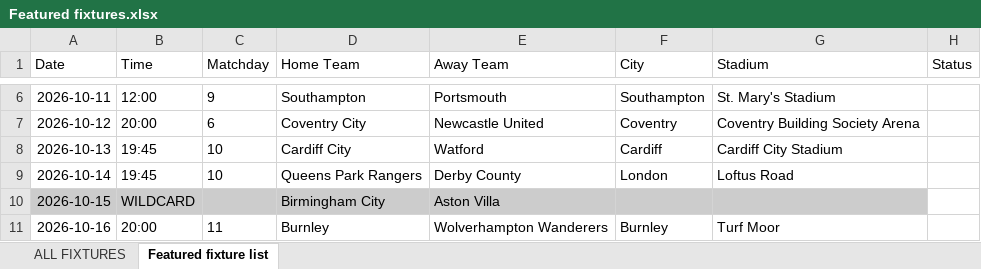
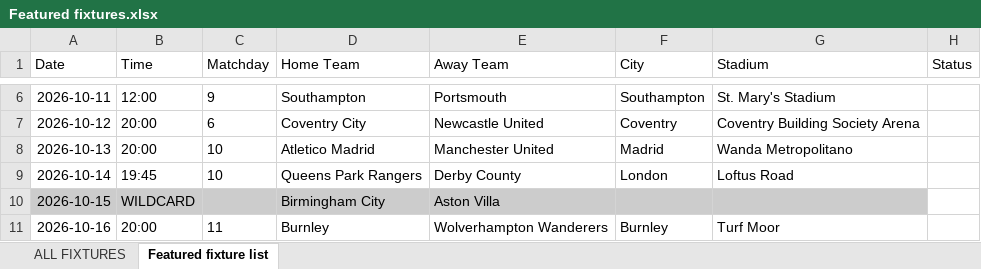
Before and after one commit to jamieclarke323/TwoTeamers, an Excel workbook: Featured fixtures.xlsx, sheet Featured fixture list, drawn as a sheet; only a part is shown, gaps mark what is left out; values as stored, in another font and other column widths than the file's, no borders; charts and pictures not drawn; the diff names each change by its address in the sheet, - before the commit and + after, or states it on an @@ line.

```diff
--- a/Featured fixtures.xlsx (sheet Featured fixture list)
+++ b/Featured fixtures.xlsx (sheet Featured fixture list)
-B8 (Time): 19:45
+B8 (Time): 20:00
-D8 (Home Team): Cardiff City
+D8 (Home Team): Atletico Madrid
-E8 (Away Team): Watford
+E8 (Away Team): Manchester United
-F8 (City): Cardiff
+F8 (City): Madrid
-G8 (Stadium): Cardiff City Stadium
+G8 (Stadium): Wanda Metropolitano
```
Also changed, not shown: Two Teamers - PremierLeague.xlsx, 46 other files.
